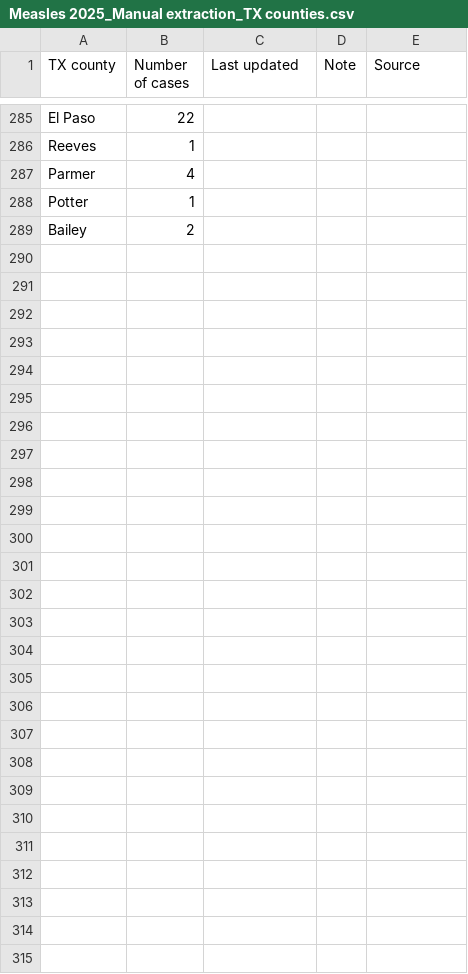
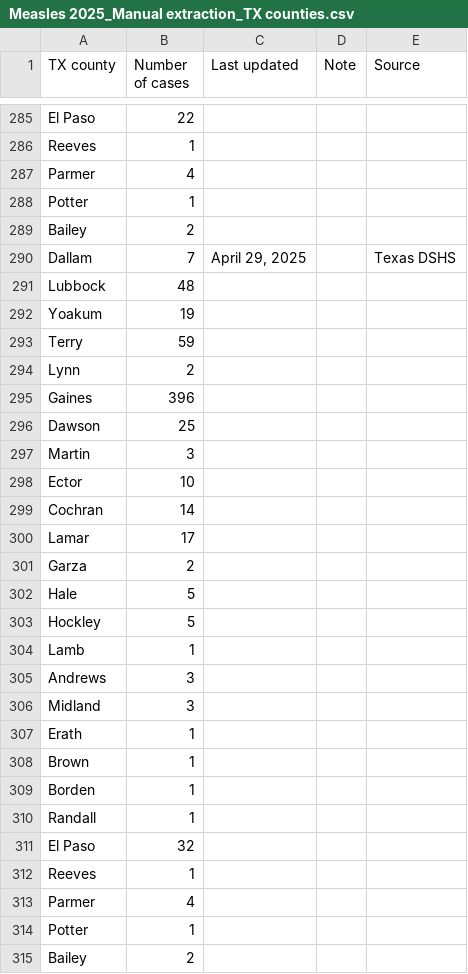
Before and after one commit to ehulland/measles_TX, a CSV file: Data/Measles 2025_Manual extraction_TX counties.csv, drawn as a sheet; only a part is shown, gaps mark what is left out; the diff names each change by its address in the sheet, - before the commit and + after, or states it on an @@ line.

Commit message:
Update Measles 2025_Manual extraction_TX counties.csv
Updated data from TX DSHS 4/29

```diff
--- a/Data/Measles 2025_Manual extraction_TX counties.csv
+++ b/Data/Measles 2025_Manual extraction_TX counties.csv
+row 290: Dallam | 7 | April 29, 2025 |  | Texas DSHS
+row 291: Lubbock | 48
+row 292: Yoakum | 19
+row 293: Terry | 59
+row 294: Lynn | 2
+row 295: Gaines | 396
+row 296: Dawson | 25
+row 297: Martin | 3
+row 298: Ector | 10
+row 299: Cochran | 14
+row 300: Lamar | 17
+row 301: Garza | 2
+row 302: Hale | 5
+row 303: Hockley | 5
+row 304: Lamb | 1
+row 305: Andrews | 3
+row 306: Midland | 3
+row 307: Erath | 1
+row 308: Brown | 1
+row 309: Borden | 1
+row 310: Randall | 1
+row 311: El Paso | 32
+row 312: Reeves | 1
+row 313: Parmer | 4
+row 314: Potter | 1
+row 315: Bailey | 2
```
